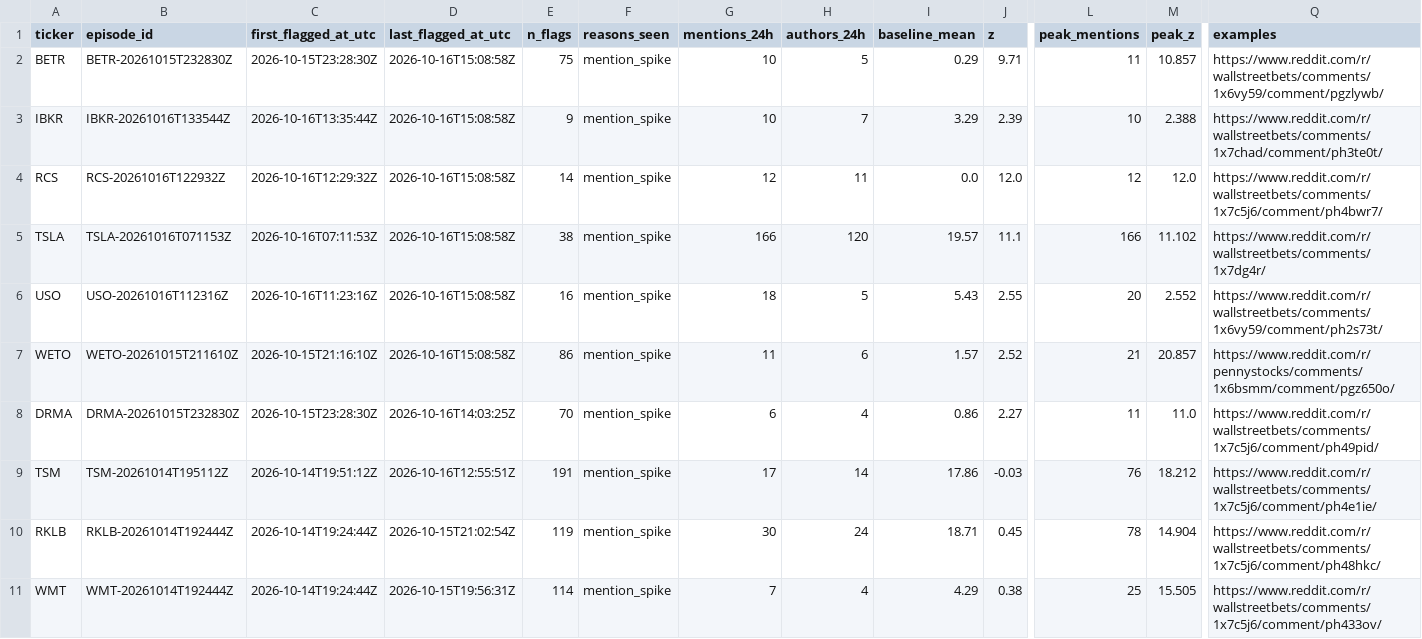
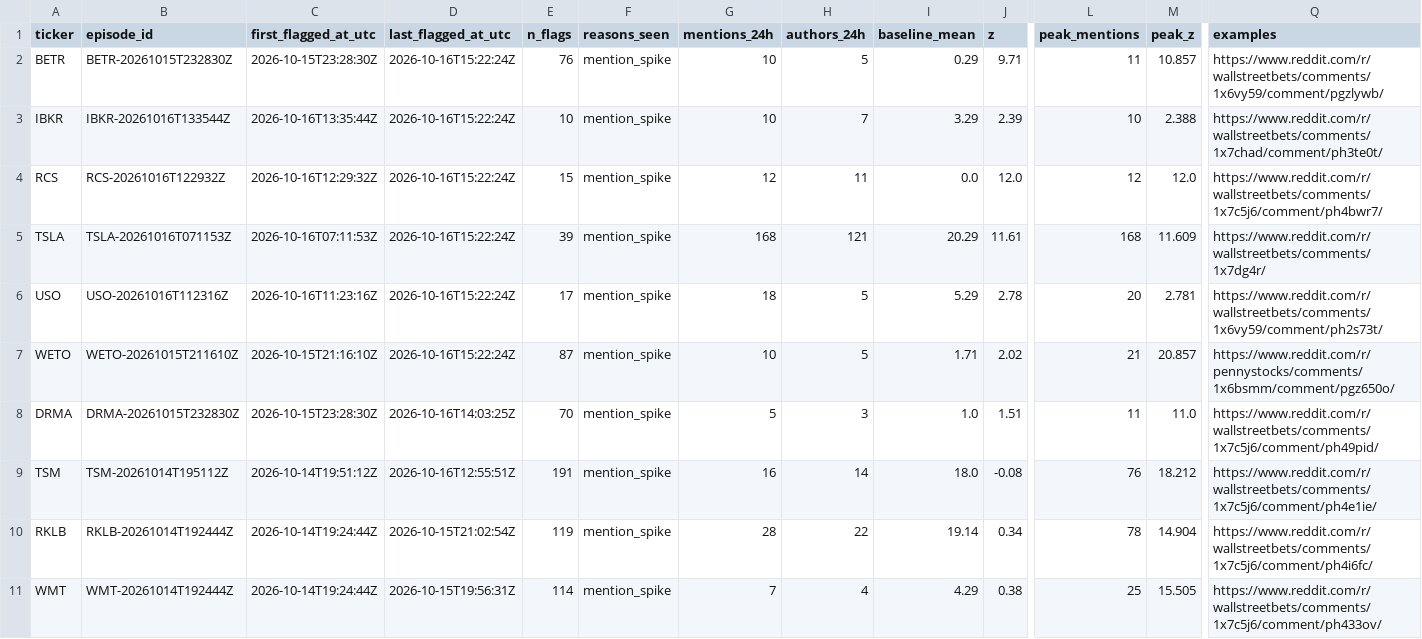
Before and after one commit to ShouvikRaj/pump-dump-detector, a CSV file: candidates/active.csv, drawn as a sheet; only a part is shown, gaps mark what is left out; the diff covers the shown part only; the diff names each change by its address in the sheet, - before the commit and + after, or states it on an @@ line.

```diff
--- a/candidates/active.csv
+++ b/candidates/active.csv
-D2:D7 (last_flagged_at_utc): 2026-10-16T15:08:58Z
+D2:D7 (last_flagged_at_utc): 2026-10-16T15:22:24Z
-E2 (n_flags): 75
+E2 (n_flags): 76
-E3 (n_flags): 9
+E3 (n_flags): 10
-E4 (n_flags): 14
+E4 (n_flags): 15
-E5 (n_flags): 38
+E5 (n_flags): 39
-G5 (mentions_24h): 166
+G5 (mentions_24h): 168
-H5 (authors_24h): 120
+H5 (authors_24h): 121
-I5 (baseline_mean): 19.57
+I5 (baseline_mean): 20.29
-J5 (z): 11.1
+J5 (z): 11.61
-L5 (peak_mentions): 166
+L5 (peak_mentions): 168
-M5 (peak_z): 11.102
+M5 (peak_z): 11.609
-E6 (n_flags): 16
+E6 (n_flags): 17
-I6 (baseline_mean): 5.43
+I6 (baseline_mean): 5.29
-J6 (z): 2.55
+J6 (z): 2.78
-M6 (peak_z): 2.552
+M6 (peak_z): 2.781
-E7 (n_flags): 86
+E7 (n_flags): 87
-G7 (mentions_24h): 11
+G7 (mentions_24h): 10
-H7 (authors_24h): 6
+H7 (authors_24h): 5
-I7 (baseline_mean): 1.57
+I7 (baseline_mean): 1.71
-J7 (z): 2.52
+J7 (z): 2.02
-G8 (mentions_24h): 6
+G8 (mentions_24h): 5
-H8 (authors_24h): 4
+H8 (authors_24h): 3
-I8 (baseline_mean): 0.86
+I8 (baseline_mean): 1.0
-J8 (z): 2.27
+J8 (z): 1.51
-G9 (mentions_24h): 17
+G9 (mentions_24h): 16
-I9 (baseline_mean): 17.86
+I9 (baseline_mean): 18.0
-J9 (z): -0.03
+J9 (z): -0.08
-G10 (mentions_24h): 30
+G10 (mentions_24h): 28
-H10 (authors_24h): 24
+H10 (authors_24h): 22
-I10 (baseline_mean): 18.71
+I10 (baseline_mean): 19.14
-J10 (z): 0.45
+J10 (z): 0.34
-Q10 (examples): https://www.reddit.com/r/wallstreetbets/comments/1x7c5j6/comment/ph48hkc/
+Q10 (examples): https://www.reddit.com/r/wallstreetbets/comments/1x7c5j6/comment/ph4i6fc/
```
Also changed, not shown: 14 edited cells elsewhere in this file, 5 other files.
